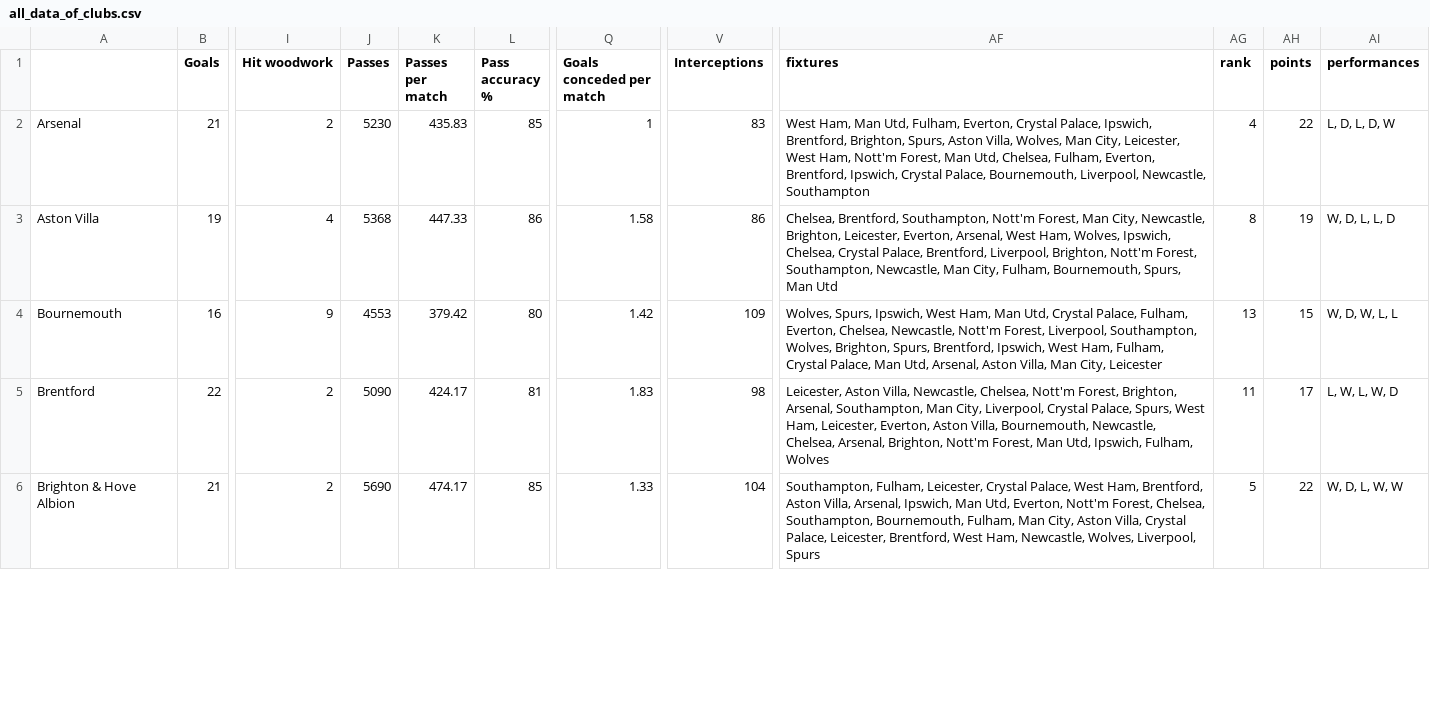
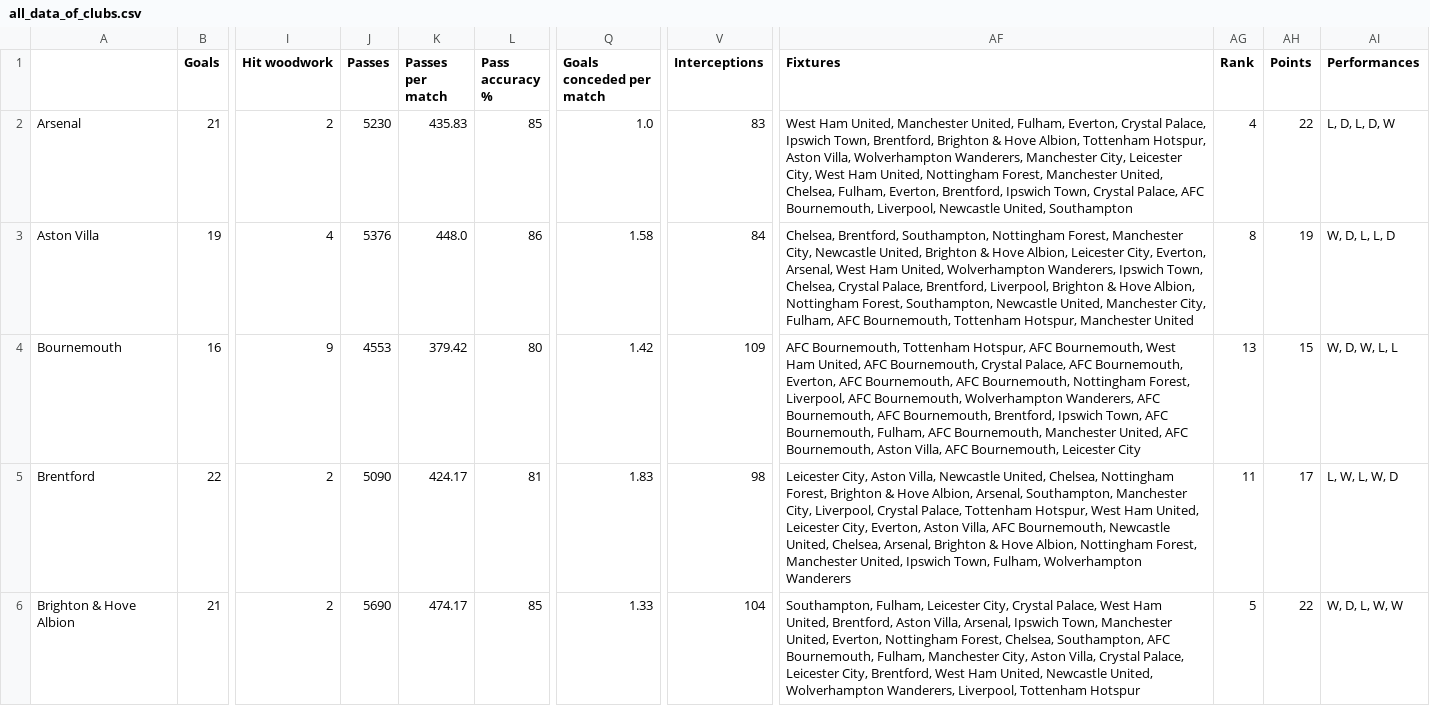
Before and after one commit to Huytutu/Premier-League-2.0, a CSV file: data/Club/all_data_of_clubs.csv, drawn as a sheet; only a part is shown, gaps mark what is left out; the diff covers the shown part only; the diff names each change by its address in the sheet, - before the commit and + after, or states it on an @@ line.

Commit message:
Cleaning file tree

```diff
--- a/data/Club/all_data_of_clubs.csv
+++ b/data/Club/all_data_of_clubs.csv
-AF1: fixtures
+AF1: Fixtures
-AG1: rank
+AG1: Rank
-AH1: points
+AH1: Points
-AI1: performances
+AI1: Performances
-Q2 (Goals conceded per match): 1
+Q2 (Goals conceded per match): 1.0
-AF2 (Fixtures): West Ham, Man Utd, Fulham, Everton, Crystal Palace, Ipswich, Brentford, Brighton, Spurs, Aston Villa, Wolves, Man City, Leicester, West Ham, Nott'm Forest, Man Utd, Chelsea, Fulham, Everton, Brentford, Ipswich, Crystal Palace, Bournemouth, Liverpool, Newcastle, Southampton
+AF2 (Fixtures): West Ham United, Manchester United, Fulham, Everton, Crystal Palace, Ipswich Town, Brentford, Brighton & Hove Albion, Tottenham Hotspur, Aston Villa, Wolverhampton Wanderers, Manchester City, Leicester City, West Ham United, Nottingham Forest, Manchester United, Chelsea, Fulham, Everton, Brentford, Ipswich Town, Crystal Palace, AFC Bournemouth, Liverpool, Newcastle United, Southampton
-J3 (Passes): 5368
+J3 (Passes): 5376
-K3 (Passes per match): 447.33
+K3 (Passes per match): 448.0
-V3 (Interceptions): 86
+V3 (Interceptions): 84
-AF3 (Fixtures): …Brentford, Southampton, Nott'm Forest, Man City, Newcastle, Brighton, Leicester, Everton, Arsenal, West Ham, Wolves, Ipswich, Chelsea, Crystal Palace, Brentford, Liverpool, Brighton, Nott'm Forest, Southampton, Newcastle, Man City, Fulham, Bournemouth, Spurs, Man Utd
+AF3 (Fixtures): …Brentford, Southampton, Nottingham Forest, Manchester City, Newcastle United, Brighton & Hove Albion, Leicester City, Everton, Arsenal, West Ham United, Wolverhampton Wanderers, Ipswich Town, Chelsea, Crystal Palace, Brentford, Liverpool, Brighton & Hove Albion, Nottingham Forest, Southampton, Newcastle United, Manchester City, Fulham, AFC Bournemouth, Tottenham Hotspur, Manchester United
-AF4 (Fixtures): Wolves, Spurs, Ipswich, West Ham, Man Utd, Crystal Palace, Fulham, Everton, Chelsea, Newcastle, Nott'm Forest, Liverpool, Southampton, Wolves, Brighton, Spurs, Brentford, Ipswich, West Ham, Fulham, Crystal Palace, Man Utd, Arsenal, Aston Villa, Man City, Leicester
+AF4 (Fixtures): AFC Bournemouth, Tottenham Hotspur, AFC Bournemouth, West Ham United, AFC Bournemouth, Crystal Palace, AFC Bournemouth, Everton, AFC Bournemouth, AFC Bournemouth, Nottingham Forest, Liverpool, AFC Bournemouth, Wolverhampton Wanderers, AFC Bournemouth, AFC Bournemouth, Brentford, Ipswich Town, AFC Bournemouth, Fulham, AFC Bournemouth, Manchester United, AFC Bournemouth, Aston Villa, AFC Bournemouth, Leicester City
-AF5 (Fixtures): Leicester, Aston Villa, Newcastle, Chelsea, Nott'm Forest, Brighton, Arsenal, Southampton, Man City, Liverpool, Crystal Palace, Spurs, West Ham, Leicester, Everton, Aston Villa, Bournemouth, Newcastle, Chelsea, Arsenal, Brighton, Nott'm Forest, Man Utd, Ipswich, Fulham, Wolves
+AF5 (Fixtures): Leicester City, Aston Villa, Newcastle United, Chelsea, Nottingham Forest, Brighton & Hove Albion, Arsenal, Southampton, Manchester City, Liverpool, Crystal Palace, Tottenham Hotspur, West Ham United, Leicester City, Everton, Aston Villa, AFC Bournemouth, Newcastle United, Chelsea, Arsenal, Brighton & Hove Albion, Nottingham Forest, Manchester United, Ipswich Town, Fulham, Wolverhampton Wanderers
-AF6 (Fixtures): Southampton, Fulham, Leicester, Crystal Palace, West Ham, Brentford, Aston Villa, Arsenal, Ipswich, Man Utd, Everton, Nott'm Forest, Chelsea, Southampton, Bournemouth, Fulham, Man City, Aston Villa, Crystal Palace, Leicester, Brentford, West Ham, Newcastle, Wolves, Liverpool, Spurs
+AF6 (Fixtures): Southampton, Fulham, Leicester City, Crystal Palace, West Ham United, Brentford, Aston Villa, Arsenal, Ipswich Town, Manchester United, Everton, Nottingham Forest, Chelsea, Southampton, AFC Bournemouth, Fulham, Manchester City, Aston Villa, Crystal Palace, Leicester City, Brentford, West Ham United, Newcastle United, Wolverhampton Wanderers, Liverpool, Tottenham Hotspur
```
Also changed, not shown: 181 edited cells elsewhere in this file, data/Club/link_all_club.csv, 20 other files.
